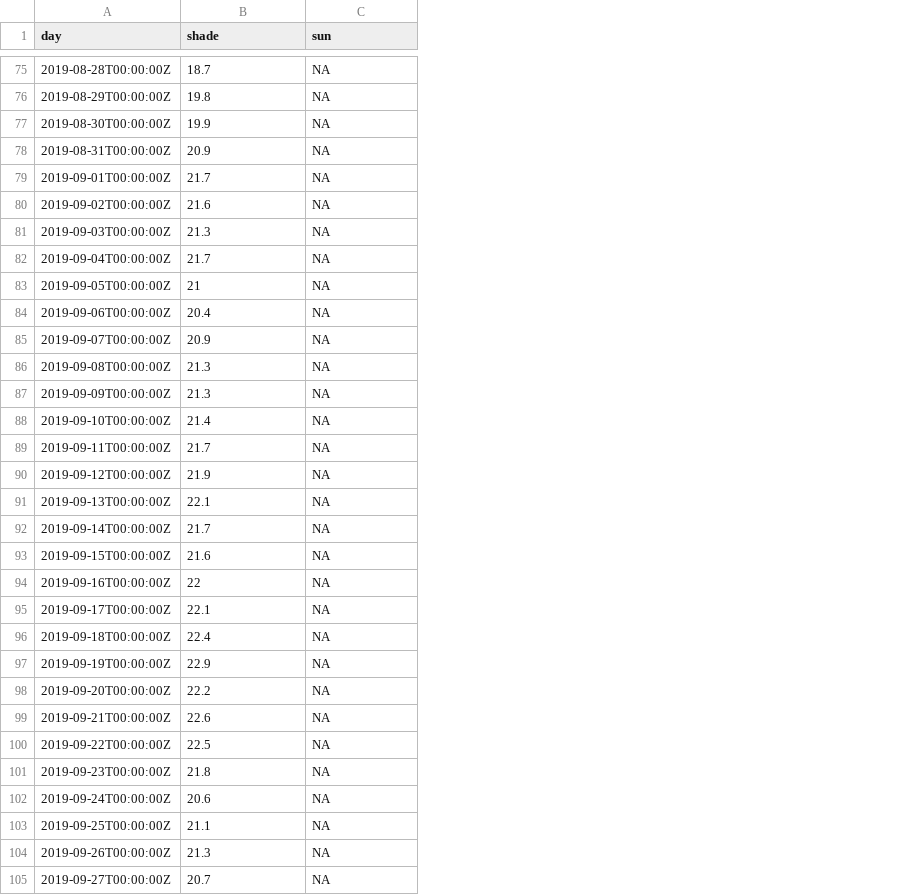
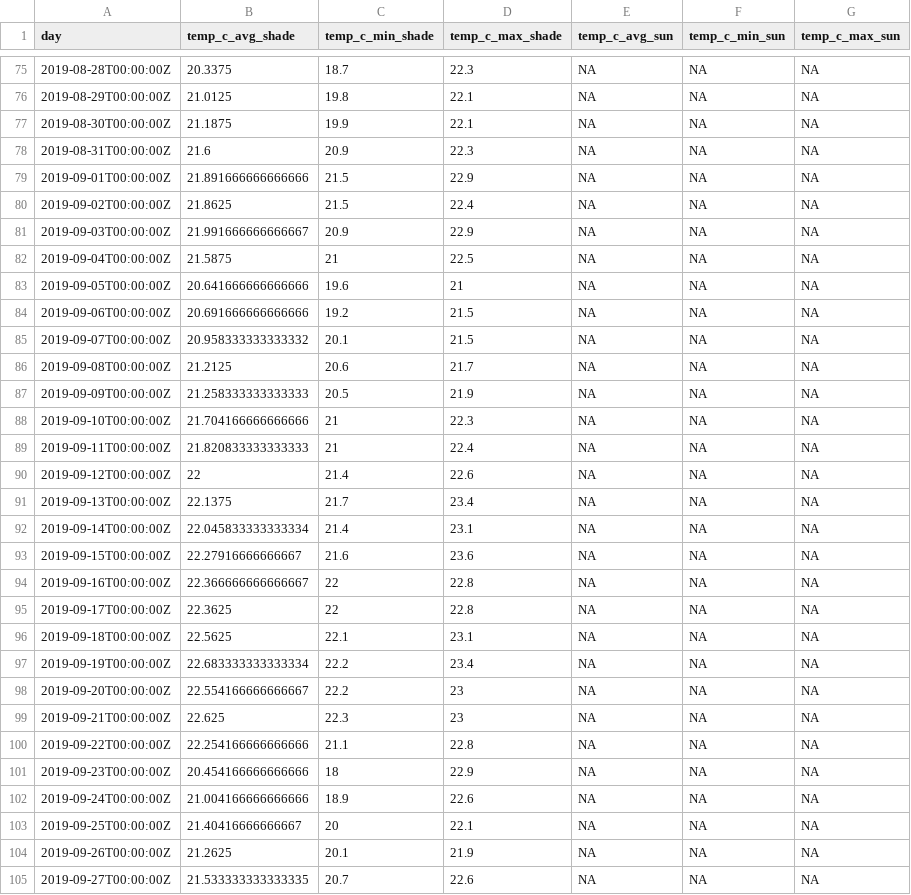
Before and after one commit to marinebon/intertidal-temps, a CSV file: data_smoothed/bra-arraialdocabo-fortaleza.csv, drawn as a sheet; only a part is shown, gaps mark what is left out; addresses are those after the commit; the diff covers the shown part only; the diff names each change by its address in the sheet, - before the commit and + after, or states it on an @@ line.

```diff
--- a/data_smoothed/bra-arraialdocabo-fortaleza.csv
+++ b/data_smoothed/bra-arraialdocabo-fortaleza.csv
+column B (temp_c_avg_shade), rows 75-105: 20.3375 | 21.0125 | 21.1875 | 21.6 | 21.891666666666666 | 21.8625 | 21.991666666666667 | 21.5875 | 20.641666666666666 | 20.691666666666666 | 20.958333333333332 | 21.2125 | 21.258333333333333 | 21.704166666666666 | 21.820833333333333 | 22 | 22.1375 | 22.045833333333334 | 22.27916666666667 | 22.366666666666667 | 22.3625 | 22.5625 | 22.683333333333334 | 22.554166666666667 | 22.625 | 22.254166666666666 | 20.454166666666666 | 21.004166666666666 | 21.40416666666667 | 21.2625 | 21.533333333333335
+column D (temp_c_max_shade), rows 75-105: 22.3 | 22.1 | 22.1 | 22.3 | 22.9 | 22.4 | 22.9 | 22.5 | 21 | 21.5 | 21.5 | 21.7 | 21.9 | 22.3 | 22.4 | 22.6 | 23.4 | 23.1 | 23.6 | 22.8 | 22.8 | 23.1 | 23.4 | 23 | 23 | 22.8 | 22.9 | 22.6 | 22.1 | 21.9 | 22.6
+column E (temp_c_avg_sun), rows 75-105: all NA
+column G (temp_c_max_sun), rows 75-105: all NA
-C1: shade
+C1: temp_c_min_shade
-F1: sun
+F1: temp_c_min_sun
-C79 (temp_c_min_shade): 21.7
+C79 (temp_c_min_shade): 21.5
-C80 (temp_c_min_shade): 21.6
+C80 (temp_c_min_shade): 21.5
-C81 (temp_c_min_shade): 21.3
+C81 (temp_c_min_shade): 20.9
-C82 (temp_c_min_shade): 21.7
+C82 (temp_c_min_shade): 21
-C83 (temp_c_min_shade): 21
+C83 (temp_c_min_shade): 19.6
-C84 (temp_c_min_shade): 20.4
+C84 (temp_c_min_shade): 19.2
-C85 (temp_c_min_shade): 20.9
+C85 (temp_c_min_shade): 20.1
-C86 (temp_c_min_shade): 21.3
+C86 (temp_c_min_shade): 20.6
-C87 (temp_c_min_shade): 21.3
+C87 (temp_c_min_shade): 20.5
-C88 (temp_c_min_shade): 21.4
+C88 (temp_c_min_shade): 21
-C89 (temp_c_min_shade): 21.7
+C89 (temp_c_min_shade): 21
-C90 (temp_c_min_shade): 21.9
+C90 (temp_c_min_shade): 21.4
-C91 (temp_c_min_shade): 22.1
+C91 (temp_c_min_shade): 21.7
-C92 (temp_c_min_shade): 21.7
+C92 (temp_c_min_shade): 21.4
-C95 (temp_c_min_shade): 22.1
+C95 (temp_c_min_shade): 22
-C96 (temp_c_min_shade): 22.4
+C96 (temp_c_min_shade): 22.1
-C97 (temp_c_min_shade): 22.9
+C97 (temp_c_min_shade): 22.2
-C99 (temp_c_min_shade): 22.6
+C99 (temp_c_min_shade): 22.3
-C100 (temp_c_min_shade): 22.5
+C100 (temp_c_min_shade): 21.1
-C101 (temp_c_min_shade): 21.8
+C101 (temp_c_min_shade): 18
-C102 (temp_c_min_shade): 20.6
+C102 (temp_c_min_shade): 18.9
-C103 (temp_c_min_shade): 21.1
+C103 (temp_c_min_shade): 20
-C104 (temp_c_min_shade): 21.3
+C104 (temp_c_min_shade): 20.1
```
Also changed, not shown: 140 edited cells elsewhere in this file, data_smoothed/arg-puertomadryn3.csv, data_smoothed/bra-costadasalgas-gramute.csv, 11 other files.
